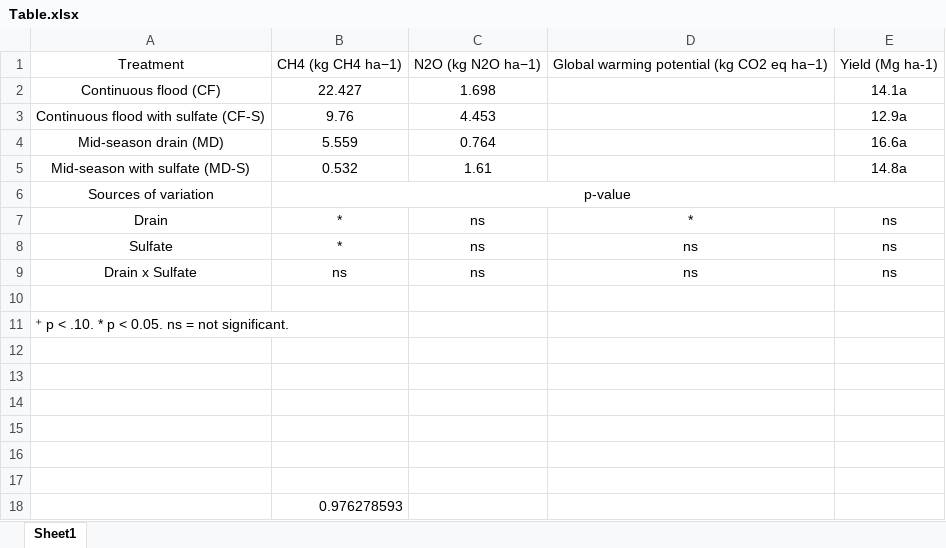
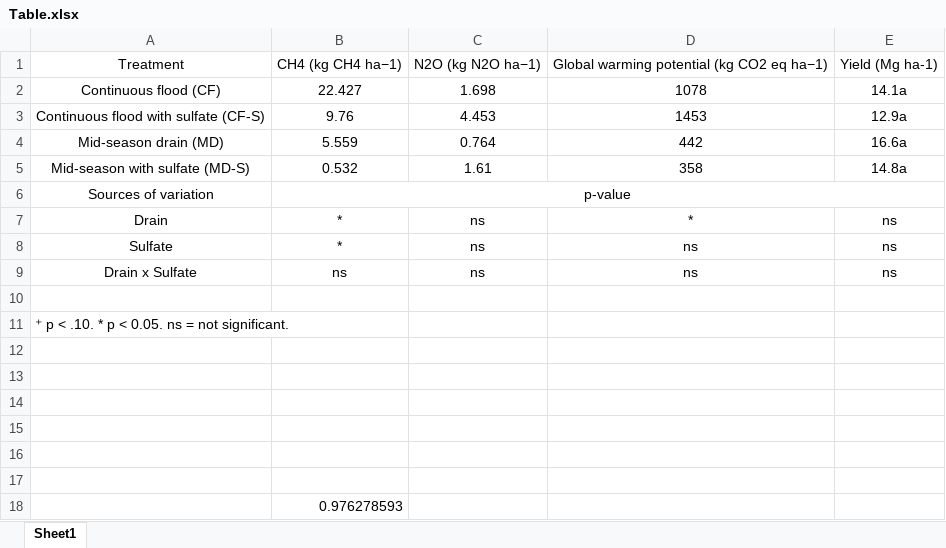
Before and after one commit to XiaoZhangZhangRice/Sulfate_Drain, an Excel workbook: Table/Table.xlsx, sheet Sheet1, drawn as a sheet; values as stored, in another font and other column widths than the file's, no borders; the diff names each change by its address in the sheet, - before the commit and + after, or states it on an @@ line.

```diff
--- a/Table/Table.xlsx (sheet Sheet1)
+++ b/Table/Table.xlsx (sheet Sheet1)
-D2: (empty)
+D2: 1078
-D3: (empty)
+D3: 1453
-D4: (empty)
+D4: 442
-D5: (empty)
+D5: 358
```
Also changed, not shown: Data/seasonal_total_CH4.xlsx, Data/seasonal_total_N2O.xlsx, 16 other files.
